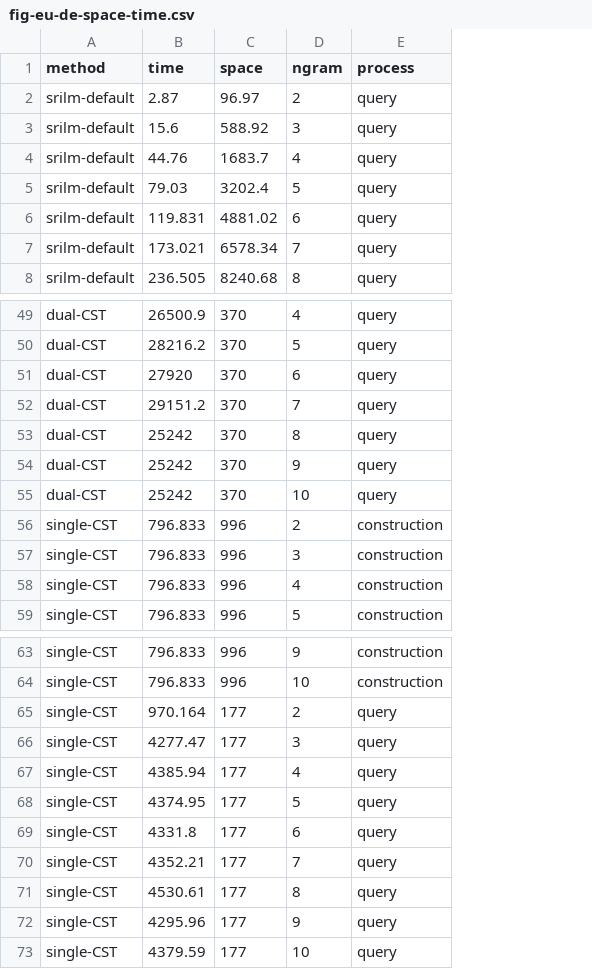
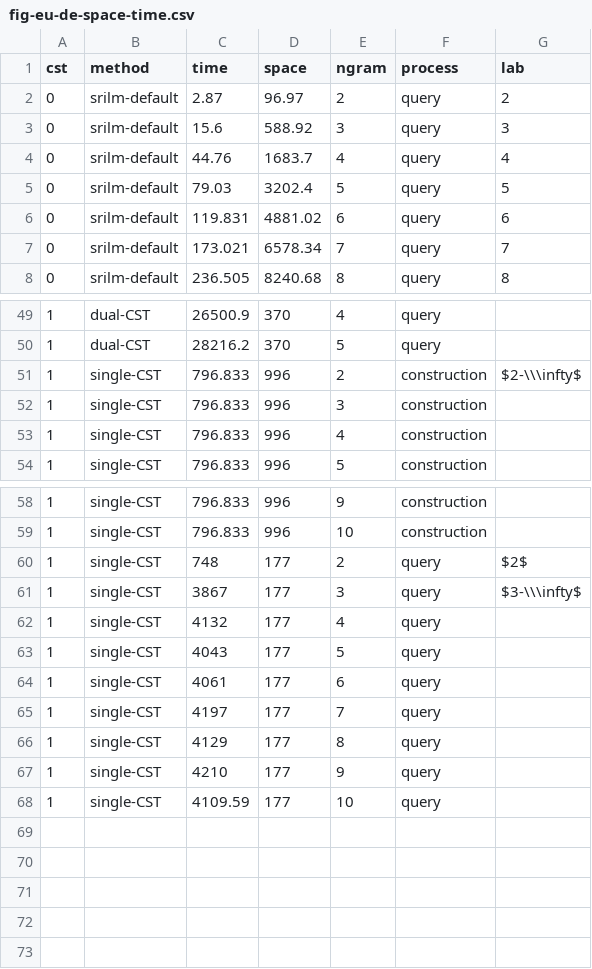
Before and after one commit to mpetri/HYB-CSTLM-NN, a CSV file: paper/figures/fig-eu-de-space-time.csv, drawn as a sheet; only a part is shown, gaps mark what is left out; removed rows and columns are numbered as before the commit, all else as after; the diff names each change by its address in the sheet, - before the commit and + after, or states it on an @@ line.

Commit message:
changes to the space time figure

```diff
--- a/paper/figures/fig-eu-de-space-time.csv
+++ b/paper/figures/fig-eu-de-space-time.csv
+column A (cst), rows 2-8: all 0; rows 49-54: all 1; rows 58-68: all 1
+column G (lab), rows 2-8: 2 | 3 | 4 | 5 | 6 | 7 | 8; row 51: $2-\\\infty$; rows 60-61: $2$ | $3-\\\infty$
-row 51: dual-CST | 27920 | 370 | 6 | query
-row 52: dual-CST | 29151.2 | 370 | 7 | query
-row 53: dual-CST | 25242 | 370 | 8 | query
-row 54: dual-CST | 25242 | 370 | 9 | query
-row 55: dual-CST | 25242 | 370 | 10 | query
-C60 (time): 970.164
+C60 (time): 748
-C61 (time): 4277.47
+C61 (time): 3867
-C62 (time): 4385.94
+C62 (time): 4132
-C63 (time): 4374.95
+C63 (time): 4043
-C64 (time): 4331.8
+C64 (time): 4061
-C65 (time): 4352.21
+C65 (time): 4197
-C66 (time): 4530.61
+C66 (time): 4129
-C67 (time): 4295.96
+C67 (time): 4210
-C68 (time): 4379.59
+C68 (time): 4109.59
```
Also changed, not shown: 2 other files.
